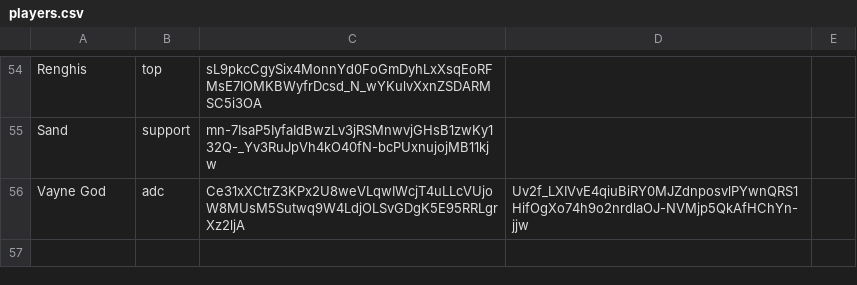
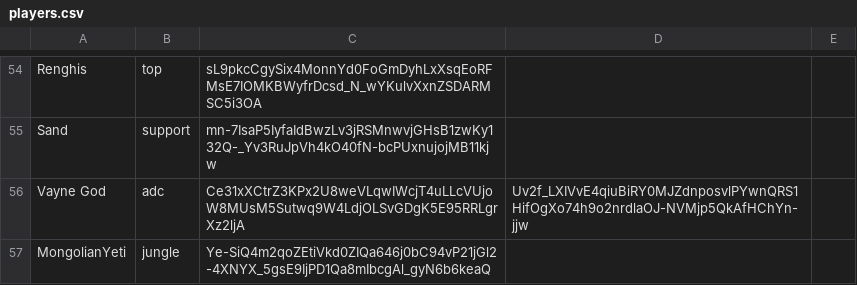
Before and after one commit to ArcaneIRE/ilol-ladder, a CSV file: app/players.csv, drawn as a sheet; only a part is shown, gaps mark what is left out.

Commit message:
Add new players

```diff
--- a/app/players.csv
+++ b/app/players.csv
@@ -56 +56,2 @@ Sand,support,mn-7IsaP5IyfaIdBwzLv3jRSMnwvjGHsB1zwKy132Q-_Yv3RuJpVh4kO40fN-bcPUxn
 Vayne God,adc,Ce31xXCtrZ3KPx2U8weVLqwIWcjT4uLLcVUjoW8MUsM5Sutwq9W4LdjOLSvGDgK5E95RRLgrXz2ljA,Uv2f_LXIVvE4qiuBiRY0MJZdnposvlPYwnQRS1HifOgXo74h9o2nrdlaOJ-NVMjp5QkAfHChYn-jjw
+MongolianYeti,jungle,Ye-SiQ4m2qoZEtiVkd0ZIQa646j0bC94vP21jGl2-4XNYX_5gsE9IjPD1Qa8mIbcgAl_gyN6b6keaQ
```
Also changed, not shown: 1 other file.
